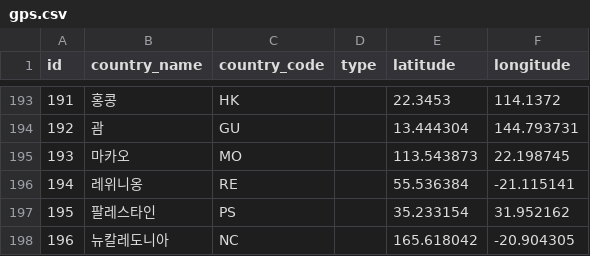
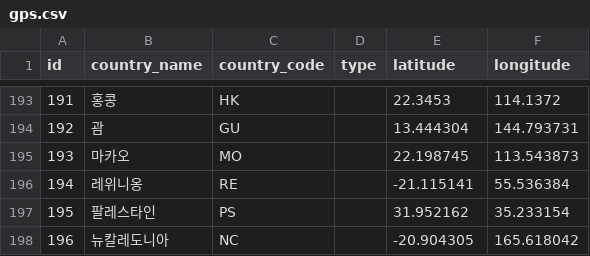
Before and after one commit to godcomplex26/api, a CSV file: data/gps.csv, drawn as a sheet; only a part is shown, gaps mark what is left out.

```diff
--- a/data/gps.csv
+++ b/data/gps.csv
@@ -194,5 +194,5 @@ id,country_name,country_code,type,latitude,longitude
 192,괌,GU,,13.444304,144.793731
-193,마카오,MO,,113.543873,22.198745
-194,레위니옹,RE,,55.536384,-21.115141
-195,팔레스타인,PS,,35.233154,31.952162
-196,뉴칼레도니아,NC,,165.618042,-20.904305
+193,마카오,MO,,22.198745,113.543873
+194,레위니옹,RE,,-21.115141,55.536384
+195,팔레스타인,PS,,31.952162,35.233154
+196,뉴칼레도니아,NC,,-20.904305,165.618042
```
Also changed, not shown: 14 other files.
